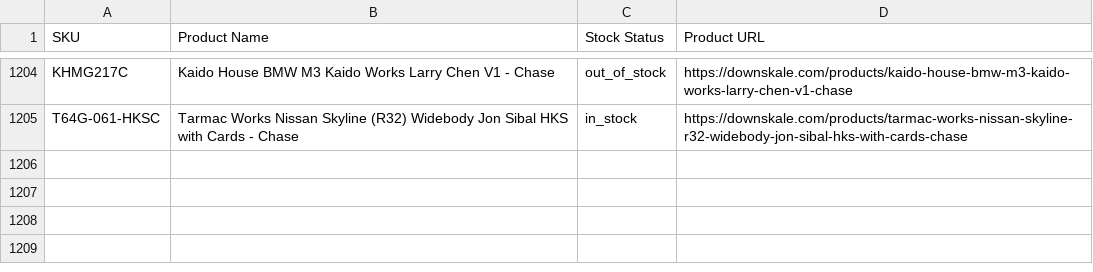
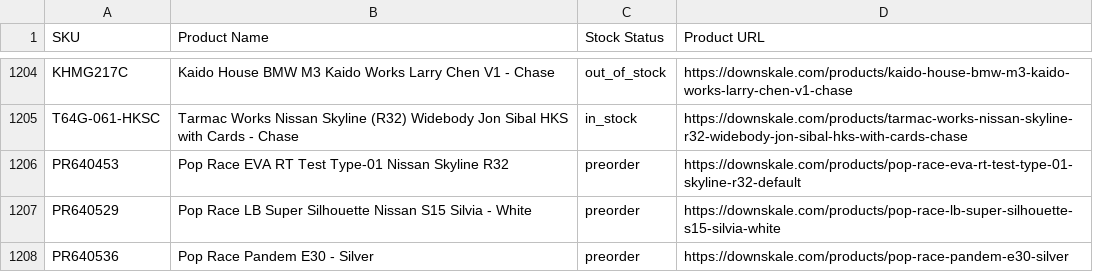
Before and after one commit to chrisboulas/downskale-inventory-feed-data, a CSV file: inventory.csv, drawn as a sheet; only a part is shown, gaps mark what is left out.

```diff
--- a/inventory.csv
+++ b/inventory.csv
@@ -1205 +1205,4 @@ KHMG217C,Kaido House BMW M3 Kaido Works Larry Chen V1 - Chase,out_of_stock,https
 T64G-061-HKSC,Tarmac Works Nissan Skyline (R32) Widebody Jon Sibal HKS with Cards - Chase,in_stock,https://downskale.com/products/tarmac-works-nissan-skyline-r32-widebody-jon-sibal-hks-with-cards-chase
+PR640453,Pop Race EVA RT Test Type-01 Nissan Skyline R32,preorder,https://downskale.com/products/pop-race-eva-rt-test-type-01-skyline-r32-default
+PR640529,Pop Race LB Super Silhouette Nissan S15 Silvia - White,preorder,https://downskale.com/products/pop-race-lb-super-silhouette-s15-silvia-white
+PR640536,Pop Race Pandem E30 - Silver,preorder,https://downskale.com/products/pop-race-pandem-e30-silver
```
